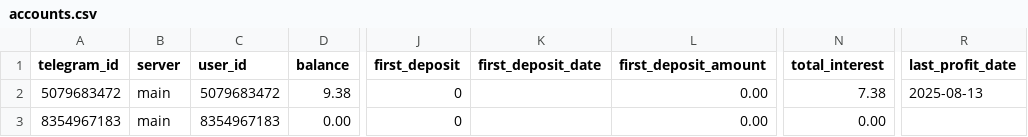
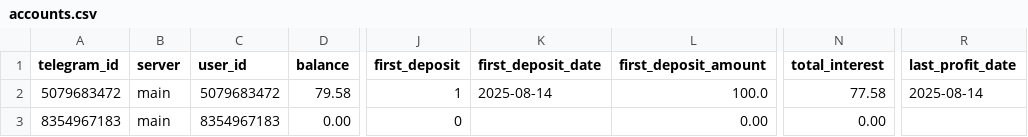
Before and after one commit to KyleMacklane/cryptotrader, a CSV file: accounts.csv, drawn as a sheet; only a part is shown, gaps mark what is left out; the diff names each change by its address in the sheet, - before the commit and + after, or states it on an @@ line.

```diff
--- a/accounts.csv
+++ b/accounts.csv
-D2 (balance): 9.38
+D2 (balance): 79.58
-J2 (first_deposit): 0
+J2 (first_deposit): 1
-K2 (first_deposit_date): (empty)
+K2 (first_deposit_date): 2025-08-14
-L2 (first_deposit_amount): 0.00
+L2 (first_deposit_amount): 100.0
-N2 (total_interest): 7.38
+N2 (total_interest): 77.58
-R2 (last_profit_date): 2025-08-13
+R2 (last_profit_date): 2025-08-14
```
Also changed, not shown: trade_history.csv, 2 other files.
